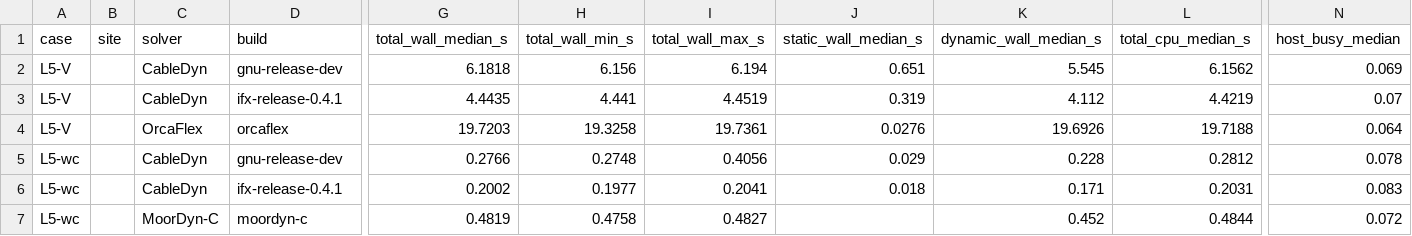
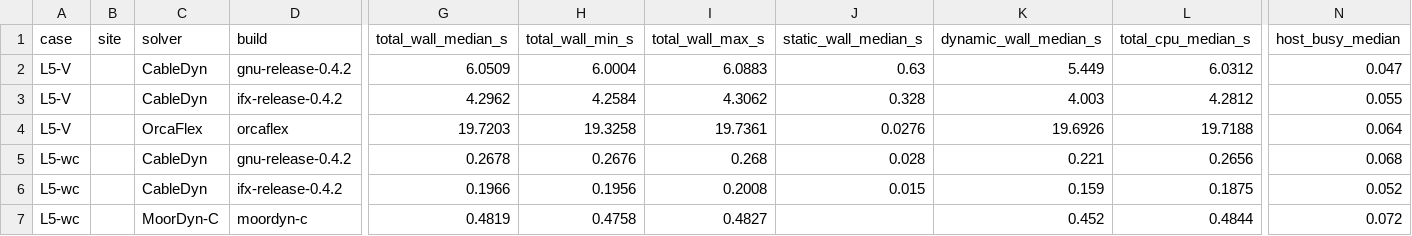
Before and after one commit to SMI-Lab-Inha/CableDyn, a CSV file: validation/performance/wallclock_summary.csv, drawn as a sheet; only a part is shown, gaps mark what is left out; the diff names each change by its address in the sheet, - before the commit and + after, or states it on an @@ line.

```diff
--- a/validation/performance/wallclock_summary.csv
+++ b/validation/performance/wallclock_summary.csv
-D2 (build): gnu-release-dev
+D2 (build): gnu-release-0.4.2
-G2 (total_wall_median_s): 6.1818
+G2 (total_wall_median_s): 6.0509
-H2 (total_wall_min_s): 6.156
+H2 (total_wall_min_s): 6.0004
-I2 (total_wall_max_s): 6.194
+I2 (total_wall_max_s): 6.0883
-J2 (static_wall_median_s): 0.651
+J2 (static_wall_median_s): 0.63
-K2 (dynamic_wall_median_s): 5.545
+K2 (dynamic_wall_median_s): 5.449
-L2 (total_cpu_median_s): 6.1562
+L2 (total_cpu_median_s): 6.0312
-N2 (host_busy_median): 0.069
+N2 (host_busy_median): 0.047
-D3 (build): ifx-release-0.4.1
+D3 (build): ifx-release-0.4.2
-G3 (total_wall_median_s): 4.4435
+G3 (total_wall_median_s): 4.2962
-H3 (total_wall_min_s): 4.441
+H3 (total_wall_min_s): 4.2584
-I3 (total_wall_max_s): 4.4519
+I3 (total_wall_max_s): 4.3062
-J3 (static_wall_median_s): 0.319
+J3 (static_wall_median_s): 0.328
-K3 (dynamic_wall_median_s): 4.112
+K3 (dynamic_wall_median_s): 4.003
-L3 (total_cpu_median_s): 4.4219
+L3 (total_cpu_median_s): 4.2812
-N3 (host_busy_median): 0.07
+N3 (host_busy_median): 0.055
-D5 (build): gnu-release-dev
+D5 (build): gnu-release-0.4.2
-G5 (total_wall_median_s): 0.2766
+G5 (total_wall_median_s): 0.2678
-H5 (total_wall_min_s): 0.2748
+H5 (total_wall_min_s): 0.2676
-I5 (total_wall_max_s): 0.4056
+I5 (total_wall_max_s): 0.268
-J5 (static_wall_median_s): 0.029
+J5 (static_wall_median_s): 0.028
-K5 (dynamic_wall_median_s): 0.228
+K5 (dynamic_wall_median_s): 0.221
-L5 (total_cpu_median_s): 0.2812
+L5 (total_cpu_median_s): 0.2656
-N5 (host_busy_median): 0.078
+N5 (host_busy_median): 0.068
-D6 (build): ifx-release-0.4.1
+D6 (build): ifx-release-0.4.2
-G6 (total_wall_median_s): 0.2002
+G6 (total_wall_median_s): 0.1966
-H6 (total_wall_min_s): 0.1977
+H6 (total_wall_min_s): 0.1956
-I6 (total_wall_max_s): 0.2041
+I6 (total_wall_max_s): 0.2008
-J6 (static_wall_median_s): 0.018
+J6 (static_wall_median_s): 0.015
-K6 (dynamic_wall_median_s): 0.171
+K6 (dynamic_wall_median_s): 0.159
-L6 (total_cpu_median_s): 0.2031
+L6 (total_cpu_median_s): 0.1875
-N6 (host_busy_median): 0.083
+N6 (host_busy_median): 0.052
```
Also changed, not shown: validation/performance/performance_summary.csv, 5 other files.
